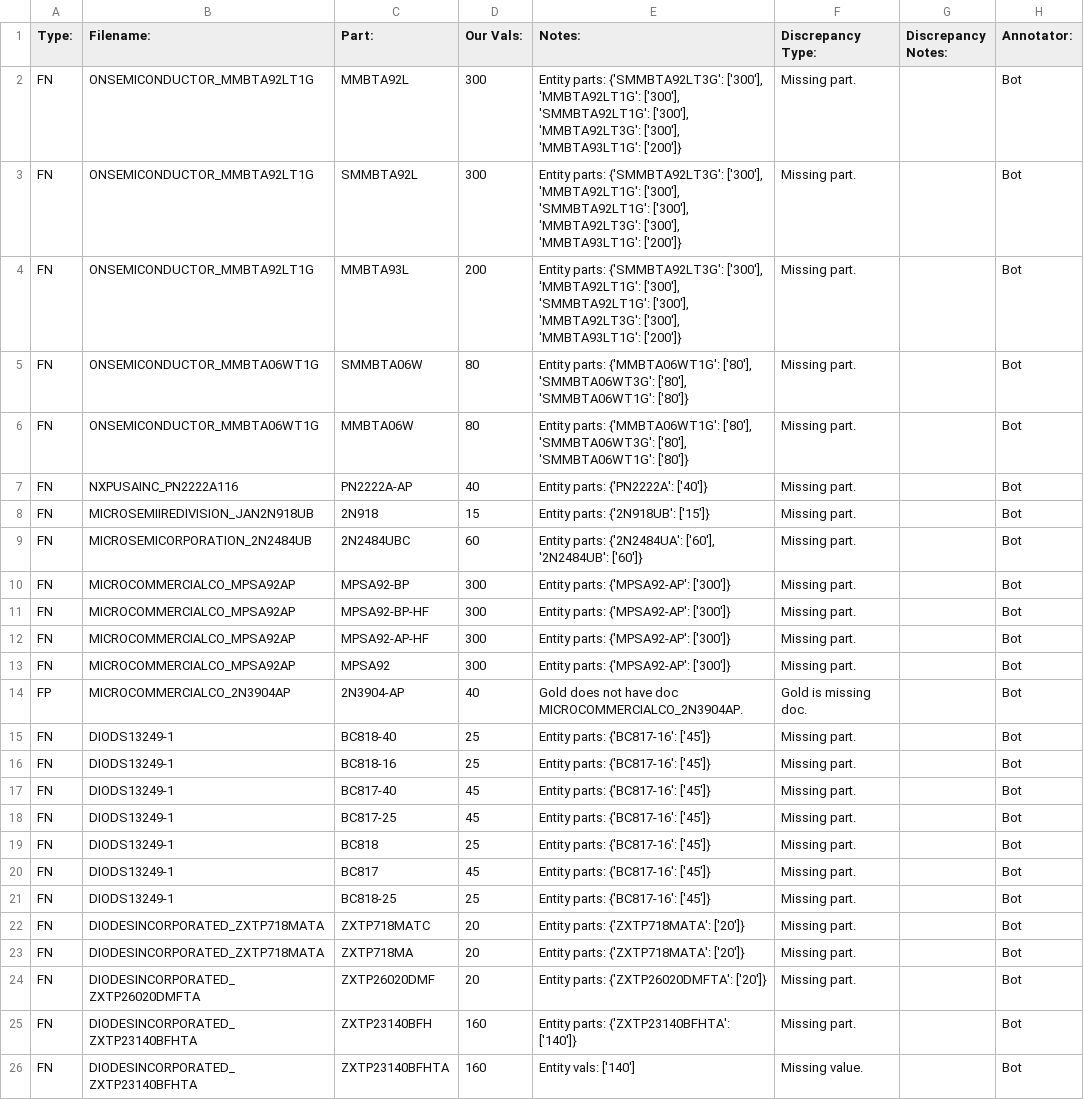
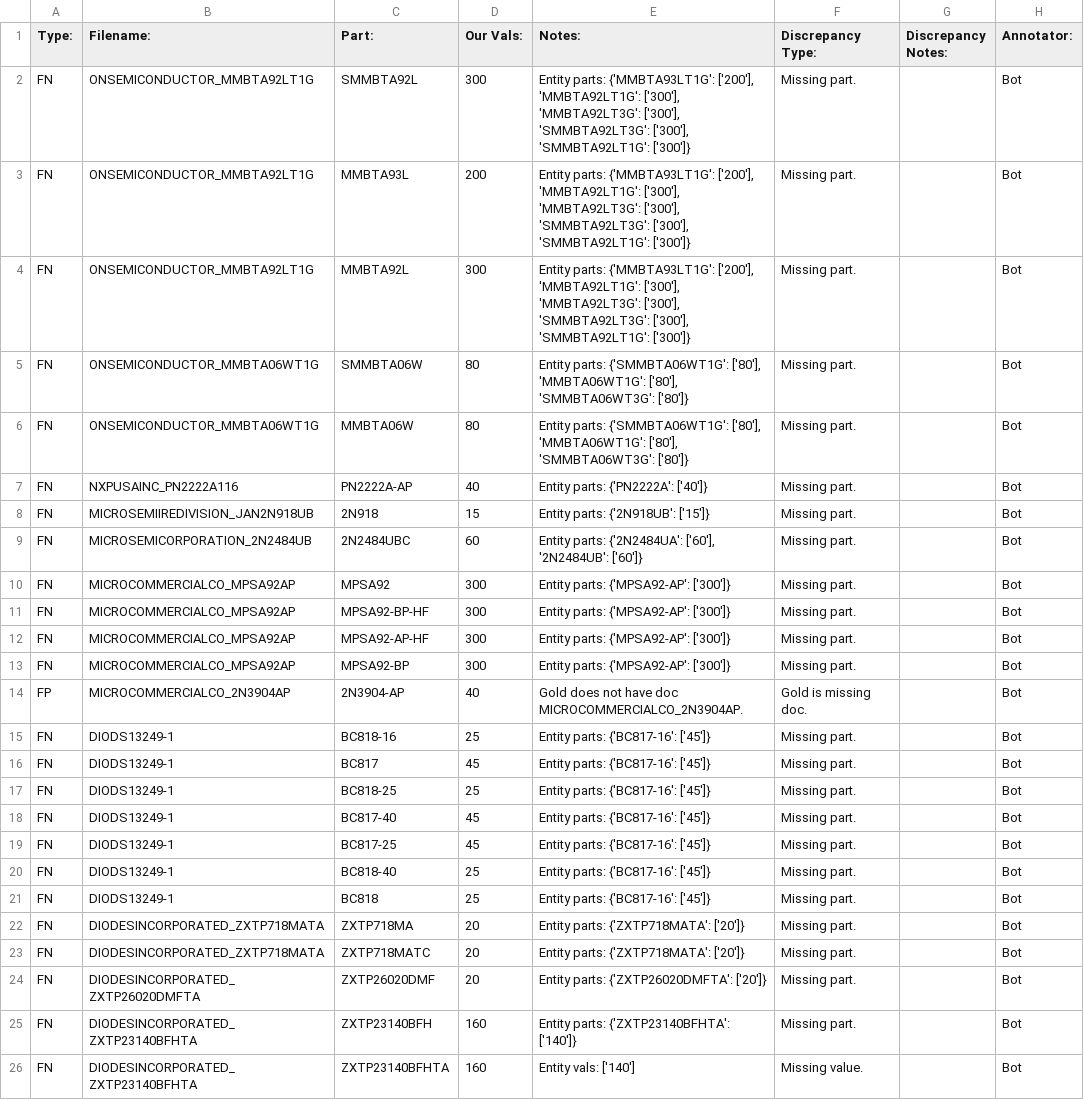
Before and after one commit to lukehsiao/tecs-hardware-kbc, a CSV file: hack/transistors/analysis/ce_v_max_digikey_discrepancies.csv, drawn as a sheet; only a part is shown; the diff covers the shown part only.

```diff
--- a/hack/transistors/analysis/ce_v_max_digikey_discrepancies.csv
+++ b/hack/transistors/analysis/ce_v_max_digikey_discrepancies.csv
@@ -1,7 +1,7 @@
 Type:,Filename:,Part:,Our Vals:,Notes:,Discrepancy Type:,Discrepancy Notes:,Annotator:
-FN,ONSEMICONDUCTOR_MMBTA92LT1G,MMBTA92L,300,"Entity parts: {'SMMBTA92LT3G': ['300'], 'MMBTA92LT1G': ['300'], 'SMMBTA92LT1G': ['300'], 'MMBTA92LT3G': ['300'], 'MMBTA93LT1G': ['200']}",Missing part.,,Bot
-FN,ONSEMICONDUCTOR_MMBTA92LT1G,SMMBTA92L,300,"Entity parts: {'SMMBTA92LT3G': ['300'], 'MMBTA92LT1G': ['300'], 'SMMBTA92LT1G': ['300'], 'MMBTA92LT3G': ['300'], 'MMBTA93LT1G': ['200']}",Missing part.,,Bot
-FN,ONSEMICONDUCTOR_MMBTA92LT1G,MMBTA93L,200,"Entity parts: {'SMMBTA92LT3G': ['300'], 'MMBTA92LT1G': ['300'], 'SMMBTA92LT1G': ['300'], 'MMBTA92LT3G': ['300'], 'MMBTA93LT1G': ['200']}",Missing part.,,Bot
-FN,ONSEMICONDUCTOR_MMBTA06WT1G,SMMBTA06W,80,"Entity parts: {'MMBTA06WT1G': ['80'], 'SMMBTA06WT3G': ['80'], 'SMMBTA06WT1G': ['80']}",Missing part.,,Bot
-FN,ONSEMICONDUCTOR_MMBTA06WT1G,MMBTA06W,80,"Entity parts: {'MMBTA06WT1G': ['80'], 'SMMBTA06WT3G': ['80'], 'SMMBTA06WT1G': ['80']}",Missing part.,,Bot
+FN,ONSEMICONDUCTOR_MMBTA92LT1G,SMMBTA92L,300,"Entity parts: {'MMBTA93LT1G': ['200'], 'MMBTA92LT1G': ['300'], 'MMBTA92LT3G': ['300'], 'SMMBTA92LT3G': ['300'], 'SMMBTA92LT1G': ['300']}",Missing part.,,Bot
+FN,ONSEMICONDUCTOR_MMBTA92LT1G,MMBTA93L,200,"Entity parts: {'MMBTA93LT1G': ['200'], 'MMBTA92LT1G': ['300'], 'MMBTA92LT3G': ['300'], 'SMMBTA92LT3G': ['300'], 'SMMBTA92LT1G': ['300']}",Missing part.,,Bot
+FN,ONSEMICONDUCTOR_MMBTA92LT1G,MMBTA92L,300,"Entity parts: {'MMBTA93LT1G': ['200'], 'MMBTA92LT1G': ['300'], 'MMBTA92LT3G': ['300'], 'SMMBTA92LT3G': ['300'], 'SMMBTA92LT1G': ['300']}",Missing part.,,Bot
+FN,ONSEMICONDUCTOR_MMBTA06WT1G,SMMBTA06W,80,"Entity parts: {'SMMBTA06WT1G': ['80'], 'MMBTA06WT1G': ['80'], 'SMMBTA06WT3G': ['80']}",Missing part.,,Bot
+FN,ONSEMICONDUCTOR_MMBTA06WT1G,MMBTA06W,80,"Entity parts: {'SMMBTA06WT1G': ['80'], 'MMBTA06WT1G': ['80'], 'SMMBTA06WT3G': ['80']}",Missing part.,,Bot
 FN,NXPUSAINC_PN2222A116,PN2222A-AP,40,Entity parts: {'PN2222A': ['40']},Missing part.,,Bot
@@ -9,16 +9,16 @@ FN,MICROSEMIIREDIVISION_JAN2N918UB,2N918,15,Entity parts: {'2N918UB': ['15']},Mi
 FN,MICROSEMICORPORATION_2N2484UB,2N2484UBC,60,"Entity parts: {'2N2484UA': ['60'], '2N2484UB': ['60']}",Missing part.,,Bot
-FN,MICROCOMMERCIALCO_MPSA92AP,MPSA92-BP,300,Entity parts: {'MPSA92-AP': ['300']},Missing part.,,Bot
+FN,MICROCOMMERCIALCO_MPSA92AP,MPSA92,300,Entity parts: {'MPSA92-AP': ['300']},Missing part.,,Bot
 FN,MICROCOMMERCIALCO_MPSA92AP,MPSA92-BP-HF,300,Entity parts: {'MPSA92-AP': ['300']},Missing part.,,Bot
 FN,MICROCOMMERCIALCO_MPSA92AP,MPSA92-AP-HF,300,Entity parts: {'MPSA92-AP': ['300']},Missing part.,,Bot
-FN,MICROCOMMERCIALCO_MPSA92AP,MPSA92,300,Entity parts: {'MPSA92-AP': ['300']},Missing part.,,Bot
+FN,MICROCOMMERCIALCO_MPSA92AP,MPSA92-BP,300,Entity parts: {'MPSA92-AP': ['300']},Missing part.,,Bot
 FP,MICROCOMMERCIALCO_2N3904AP,2N3904-AP,40,Gold does not have doc MICROCOMMERCIALCO_2N3904AP.,Gold is missing doc.,,Bot
-FN,DIODS13249-1,BC818-40,25,Entity parts: {'BC817-16': ['45']},Missing part.,,Bot
 FN,DIODS13249-1,BC818-16,25,Entity parts: {'BC817-16': ['45']},Missing part.,,Bot
+FN,DIODS13249-1,BC817,45,Entity parts: {'BC817-16': ['45']},Missing part.,,Bot
+FN,DIODS13249-1,BC818-25,25,Entity parts: {'BC817-16': ['45']},Missing part.,,Bot
 FN,DIODS13249-1,BC817-40,45,Entity parts: {'BC817-16': ['45']},Missing part.,,Bot
 FN,DIODS13249-1,BC817-25,45,Entity parts: {'BC817-16': ['45']},Missing part.,,Bot
+FN,DIODS13249-1,BC818-40,25,Entity parts: {'BC817-16': ['45']},Missing part.,,Bot
 FN,DIODS13249-1,BC818,25,Entity parts: {'BC817-16': ['45']},Missing part.,,Bot
-FN,DIODS13249-1,BC817,45,Entity parts: {'BC817-16': ['45']},Missing part.,,Bot
-FN,DIODS13249-1,BC818-25,25,Entity parts: {'BC817-16': ['45']},Missing part.,,Bot
+FN,DIODESINCORPORATED_ZXTP718MATA,ZXTP718MA,20,Entity parts: {'ZXTP718MATA': ['20']},Missing part.,,Bot
 FN,DIODESINCORPORATED_ZXTP718MATA,ZXTP718MATC,20,Entity parts: {'ZXTP718MATA': ['20']},Missing part.,,Bot
-FN,DIODESINCORPORATED_ZXTP718MATA,ZXTP718MA,20,Entity parts: {'ZXTP718MATA': ['20']},Missing part.,,Bot
 FN,DIODESINCORPORATED_ZXTP26020DMFTA,ZXTP26020DMF,20,Entity parts: {'ZXTP26020DMFTA': ['20']},Missing part.,,Bot
```
Also changed, not shown: 8 moved rows and 28 edited cells elsewhere in this file, hack/transistors/analysis/ce_v_max_analysis_discrepancies.csv, hack/transistors/analysis/polarity_analysis_discrepancies.csv, 1 other file.
